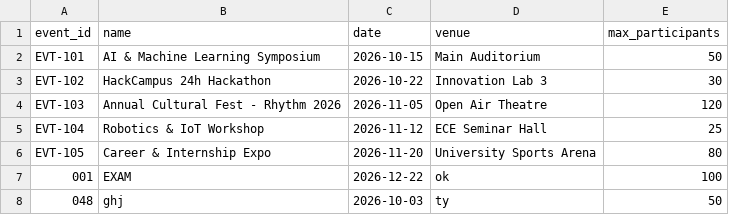
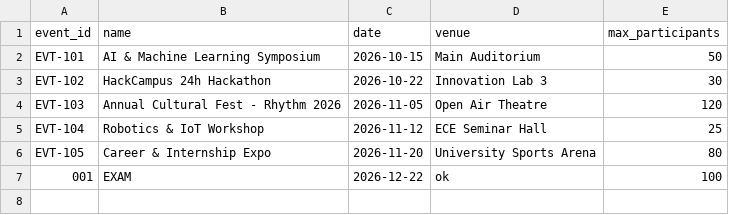
Before and after one commit to Projects25-27/PBL-PYTHON, a CSV file: data/events.csv, drawn as a sheet.

```diff
--- a/data/events.csv
+++ b/data/events.csv
@@ -7,2 +7 @@ EVT-105,Career & Internship Expo,2026-11-20,University Sports Arena,80
 001,EXAM,2026-12-22,ok,100
-048,ghj,2026-10-03,ty,50
```
Also changed, not shown: 11 other files.
